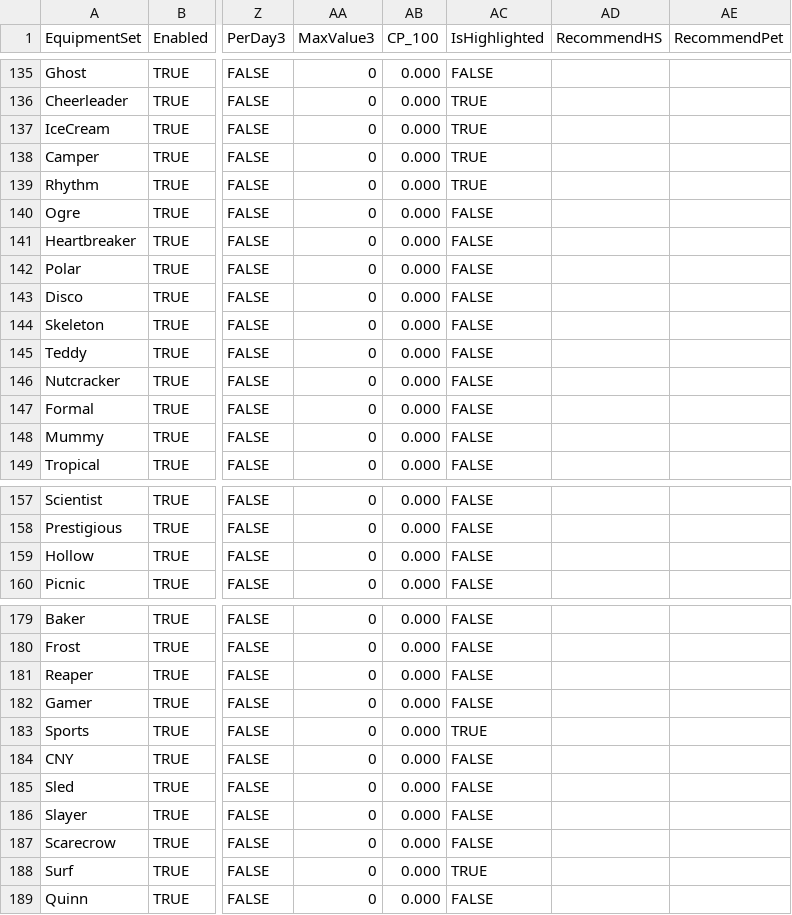
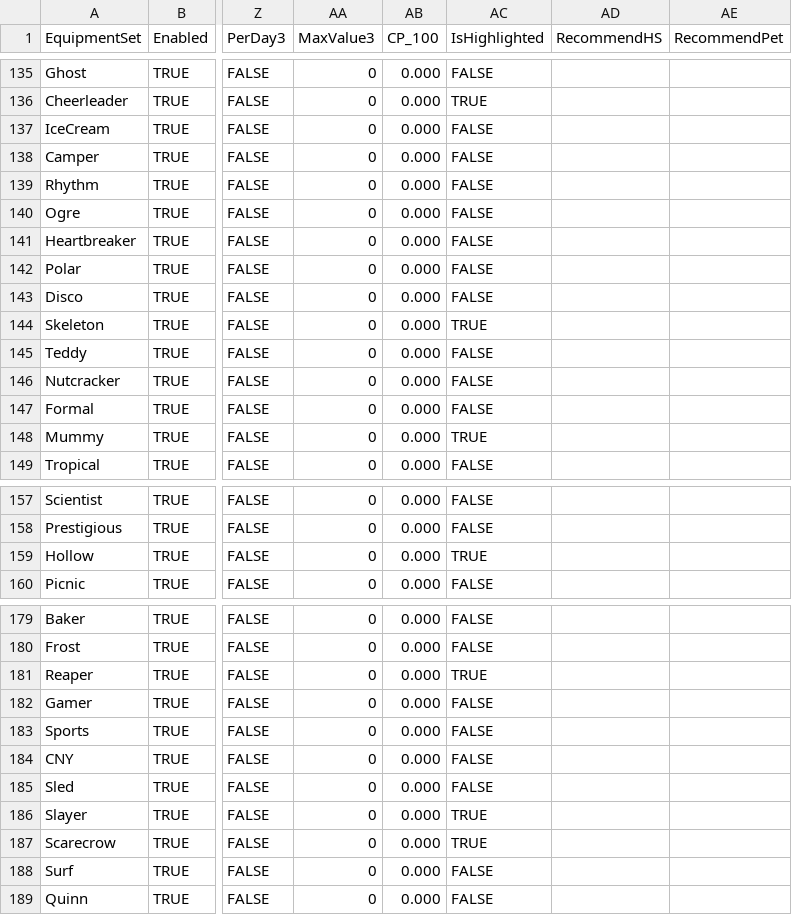
Before and after one commit to rawrzcookie/TT2_CSV, a CSV file: csv/EquipmentSetInfo.csv, drawn as a sheet; only a part is shown, gaps mark what is left out; the diff covers the shown part only; the diff names each change by its address in the sheet, - before the commit and + after, or states it on an @@ line.

```diff
--- a/csv/EquipmentSetInfo.csv
+++ b/csv/EquipmentSetInfo.csv
-AC137:AC139 (IsHighlighted): TRUE
+AC137:AC139 (IsHighlighted): FALSE
-AC144 (IsHighlighted): FALSE
+AC144 (IsHighlighted): TRUE
-AC148 (IsHighlighted): FALSE
+AC148 (IsHighlighted): TRUE
-AC159 (IsHighlighted): FALSE
+AC159 (IsHighlighted): TRUE
-AC181 (IsHighlighted): FALSE
+AC181 (IsHighlighted): TRUE
-AC183 (IsHighlighted): TRUE
+AC183 (IsHighlighted): FALSE
-AC186:AC187 (IsHighlighted): FALSE
+AC186:AC187 (IsHighlighted): TRUE
-AC188 (IsHighlighted): TRUE
+AC188 (IsHighlighted): FALSE
```
Also changed, not shown: 3 edited cells elsewhere in this file, csv/AvatarInfo.csv, csv/ClanTechShopCurrencyDealInfo.csv, 2 other files.
